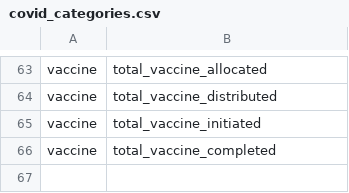
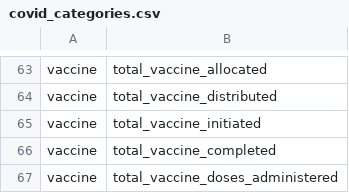
Before and after one commit to act-now-coalition/can-scrapers, a CSV file: can_tools/bootstrap_data/covid_categories.csv, drawn as a sheet; only a part is shown, gaps mark what is left out; the diff names each change by its address in the sheet, - before the commit and + after, or states it on an @@ line.

```diff
--- a/can_tools/bootstrap_data/covid_categories.csv
+++ b/can_tools/bootstrap_data/covid_categories.csv
+row 67: vaccine | total_vaccine_doses_administered
```
Also changed, not shown: can_tools/bootstrap_data/covid_variables.csv, 1 other file.
